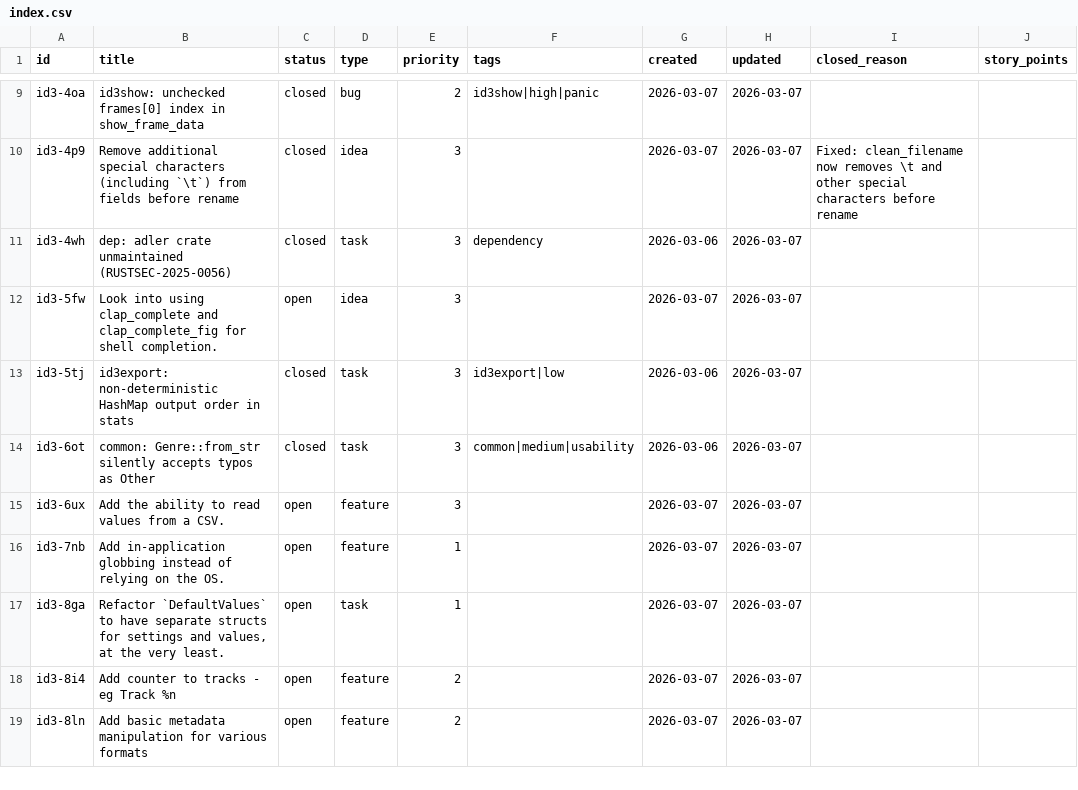
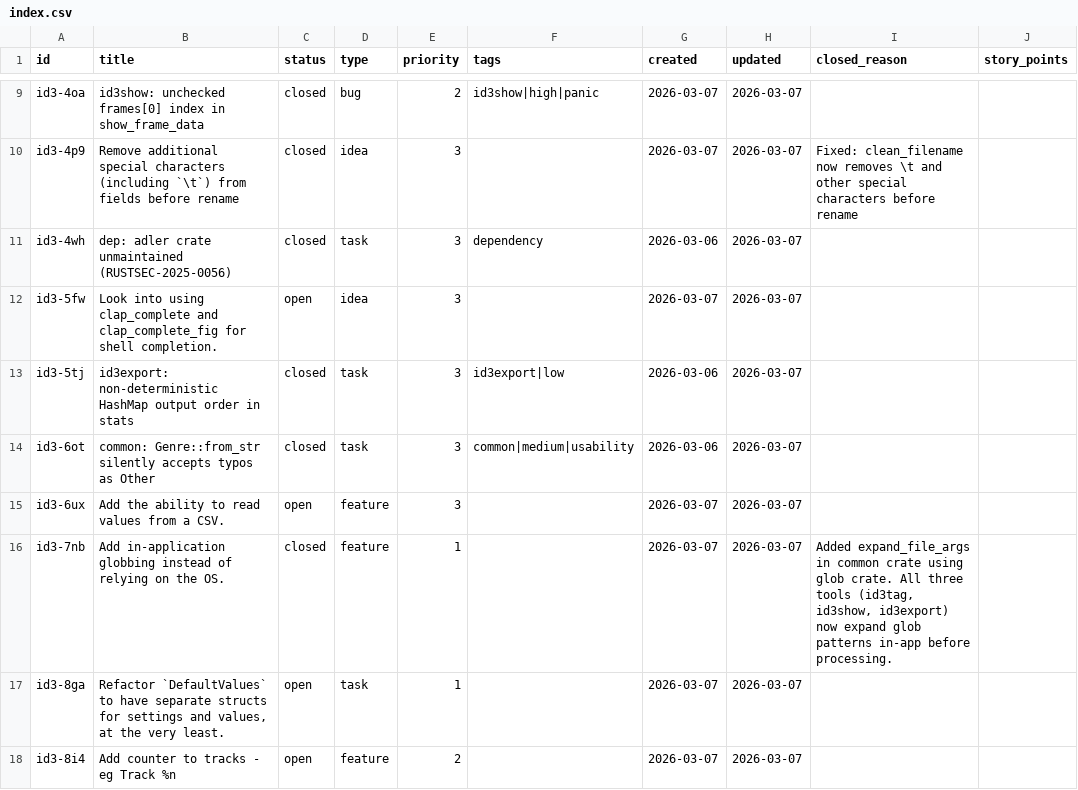
Before and after one commit to evensolberg/id3tools, a CSV file: .crumbs/index.csv, drawn as a sheet; only a part is shown, gaps mark what is left out; the shorter side is filled out with more unchanged rows.

```diff
--- a/.crumbs/index.csv
+++ b/.crumbs/index.csv
@@ -15,3 +15,3 @@ id3-6ot,common: Genre::from_str silently accepts typos as Other,closed,task,3,co
 id3-6ux,Add the ability to read values from a CSV.,open,feature,3,,2026-03-07,2026-03-07,,
-id3-7nb,Add in-application globbing instead of relying on the OS.,open,feature,1,,2026-03-07,2026-03-07,,
+id3-7nb,Add in-application globbing instead of relying on the OS.,closed,feature,1,,2026-03-07,2026-03-07,"Added expand_file_args in common crate using glob crate. All three tools (id3tag, id3show, id3export) now expand glob patterns in-app before processing.",
 id3-8ga,"Refactor `DefaultValues` to have separate structs for settings and values, at the very least.",open,task,1,,2026-03-07,2026-03-07,,
```
Also changed, not shown: 11 other files.
